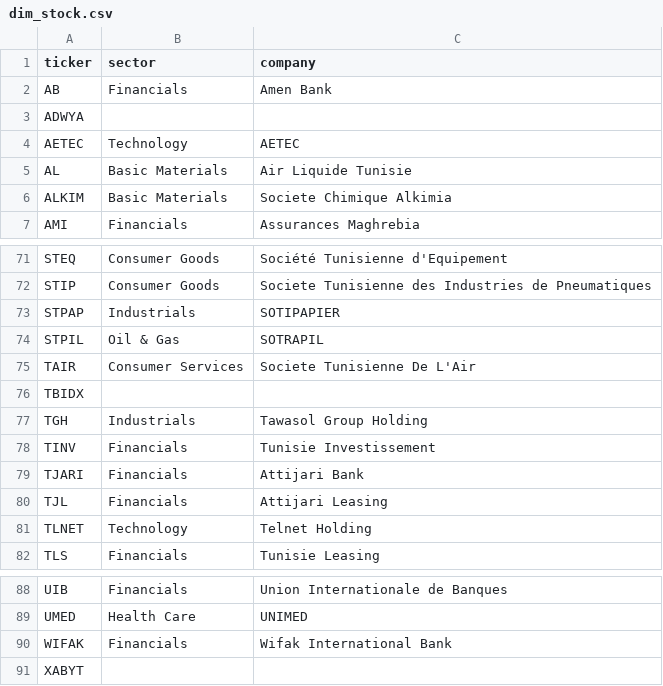
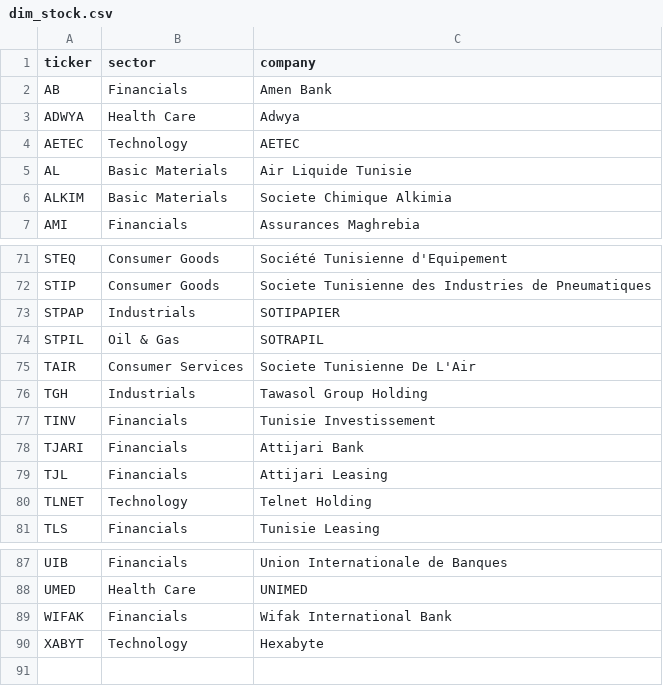
Before and after one commit to yoldezzz/TUNVESTI, a CSV file: output/dim_stock.csv, drawn as a sheet; only a part is shown, gaps mark what is left out.

Commit message:
Add sectors and companies, rerun the scripts

```diff
--- a/output/dim_stock.csv
+++ b/output/dim_stock.csv
@@ -2,3 +2,3 @@ ticker,sector,company
 AB,Financials,Amen Bank
-ADWYA,,
+ADWYA,Health Care,Adwya
 AETEC,Technology,AETEC
@@ -75,3 +75,2 @@ STPIL,Oil & Gas,SOTRAPIL
 TAIR,Consumer Services,Societe Tunisienne De L'Air
-TBIDX,,
 TGH,Industrials,Tawasol Group Holding
@@ -90,2 +89,2 @@ UMED,Health Care,UNIMED
 WIFAK,Financials,Wifak International Bank
-XABYT,,
+XABYT,Technology,Hexabyte
```
Also changed, not shown: output/dim_date.csv, 1 other file.
